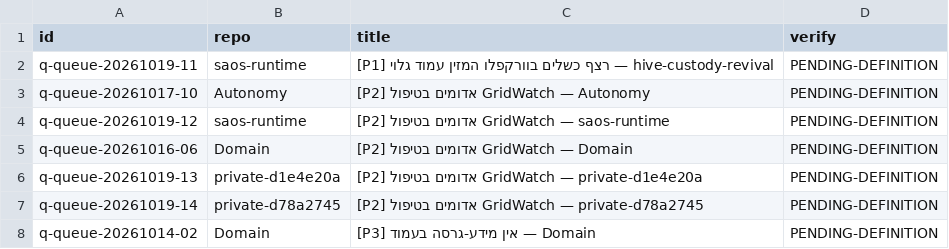
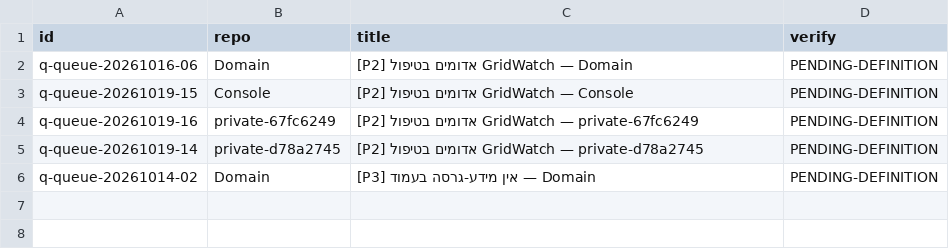
Before and after one commit to roshpinacare-sys/sovereign-runner-kit, a TSV file: state/netrun-tasks.tsv, drawn as a sheet.

Commit message:
netrun-loop: board refresh mapped=5 skipped=1 [skip ci]

```diff
--- a/state/netrun-tasks.tsv
+++ b/state/netrun-tasks.tsv
@@ -1,7 +1,5 @@
 id	repo	title	verify
-q-queue-20261019-11	saos-runtime	[P1] רצף כשלים בוורקפלו המזין עמוד גלוי — hive-custody-revival	PENDING-DEFINITION
-q-queue-20261017-10	Autonomy	[P2] אדומים בטיפול GridWatch — Autonomy	PENDING-DEFINITION
-q-queue-20261019-12	saos-runtime	[P2] אדומים בטיפול GridWatch — saos-runtime	PENDING-DEFINITION
 q-queue-20261016-06	Domain	[P2] אדומים בטיפול GridWatch — Domain	PENDING-DEFINITION
-q-queue-20261019-13	private-d1e4e20a	[P2] אדומים בטיפול GridWatch — private-d1e4e20a	PENDING-DEFINITION
+q-queue-20261019-15	Console	[P2] אדומים בטיפול GridWatch — Console	PENDING-DEFINITION
+q-queue-20261019-16	private-67fc6249	[P2] אדומים בטיפול GridWatch — private-67fc6249	PENDING-DEFINITION
 q-queue-20261019-14	private-d78a2745	[P2] אדומים בטיפול GridWatch — private-d78a2745	PENDING-DEFINITION
```
Also changed, not shown: 1 other file.
